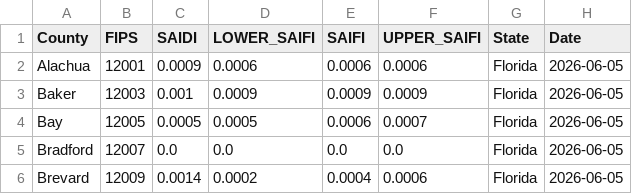
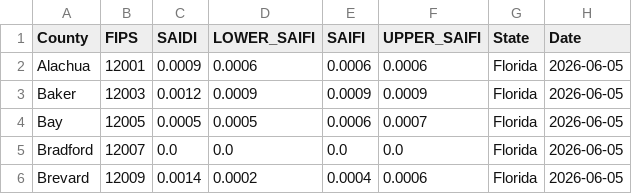
Before and after one commit to nkim205/grower-dashboard, a CSV file: states/FL/FL_DATA.csv, drawn as a sheet; only a part is shown.

```diff
--- a/states/FL/FL_DATA.csv
+++ b/states/FL/FL_DATA.csv
@@ -2,3 +2,3 @@ County,FIPS,SAIDI,LOWER_SAIFI,SAIFI,UPPER_SAIFI,State,Date
 Alachua,12001,0.0009,0.0006,0.0006,0.0006,Florida,2026-06-05
-Baker,12003,0.001,0.0009,0.0009,0.0009,Florida,2026-06-05
+Baker,12003,0.0012,0.0009,0.0009,0.0009,Florida,2026-06-05
 Bay,12005,0.0005,0.0005,0.0006,0.0007,Florida,2026-06-05
```
Also changed, not shown: states/GA/GA_DATA.csv.
